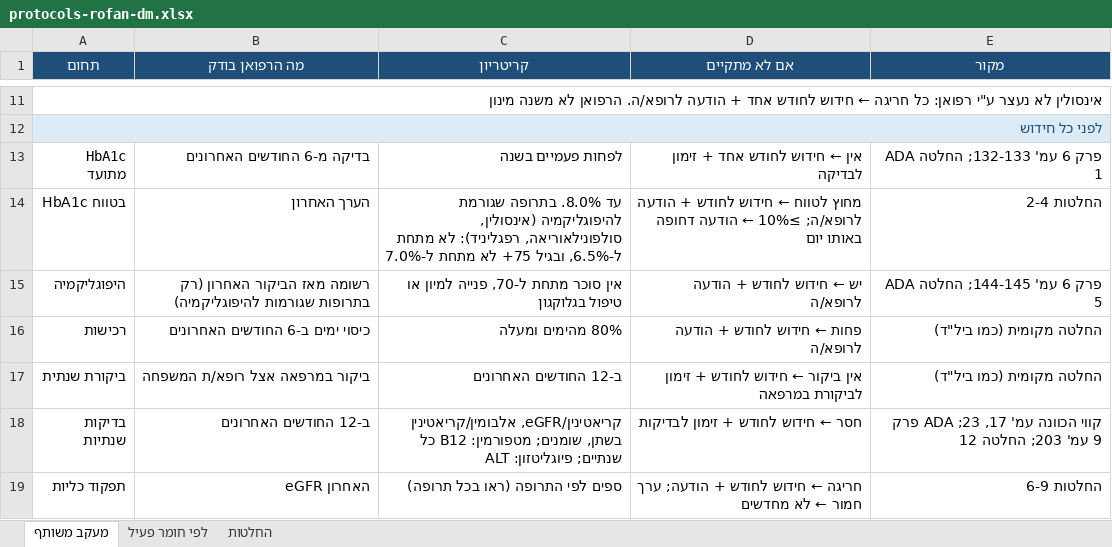
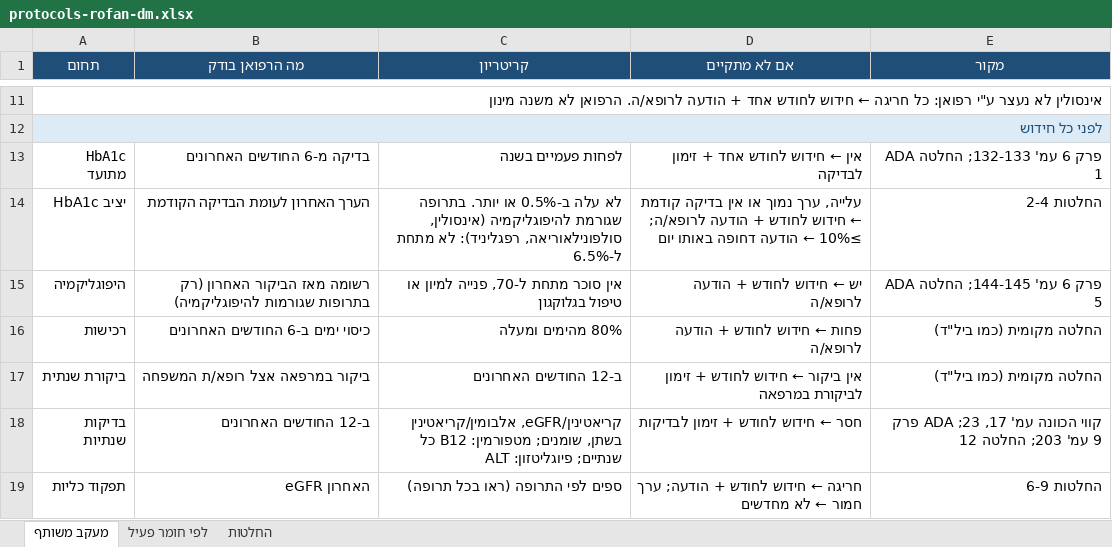
Before and after one commit to asseoy/medical_aids, an Excel workbook: protocols-rofan-dm.xlsx, sheet מעקב משותף, drawn as a sheet; only a part is shown, gaps mark what is left out; values as stored, in another font and other column widths than the file's, no borders; removed rows and columns are numbered as before the commit, all else as after; the diff names each change by its address in the sheet, - before the commit and + after, or states it on an @@ line.

```diff
--- a/protocols-rofan-dm.xlsx (sheet מעקב משותף)
+++ b/protocols-rofan-dm.xlsx (sheet מעקב משותף)
-row 14: HbA1c בטווח | הערך האחרון | עד 8.0%. בתרופה שגורמת להיפוגליקמיה (אינסולין, סולפונילאוריאה, רפגליניד): לא מתחת ל-6.5%, ובגיל 75+ לא מתחת ל-7.0% | מחוץ לטווח ← חידוש לחודש + הודעה לרופא/ה; ≥10% ← הודעה דחופה באותו יום | החלטות 2-4
+row 14: HbA1c יציב | הערך האחרון לעומת הבדיקה הקודמת | לא עלה ב-0.5% או יותר. בתרופה שגורמת להיפוגליקמיה (אינסולין, סולפונילאוריאה, רפגליניד): לא מתחת ל-6.5% | עלייה, ערך נמוך או אין בדיקה קודמת ← חידוש לחודש + הודעה לרופא/ה; ≥10% ← הודעה דחופה באותו יום | החלטות 2-4
```
Also changed, not shown: sheet החלטות, sheet לפי חומר פעיל, 1 other file.
